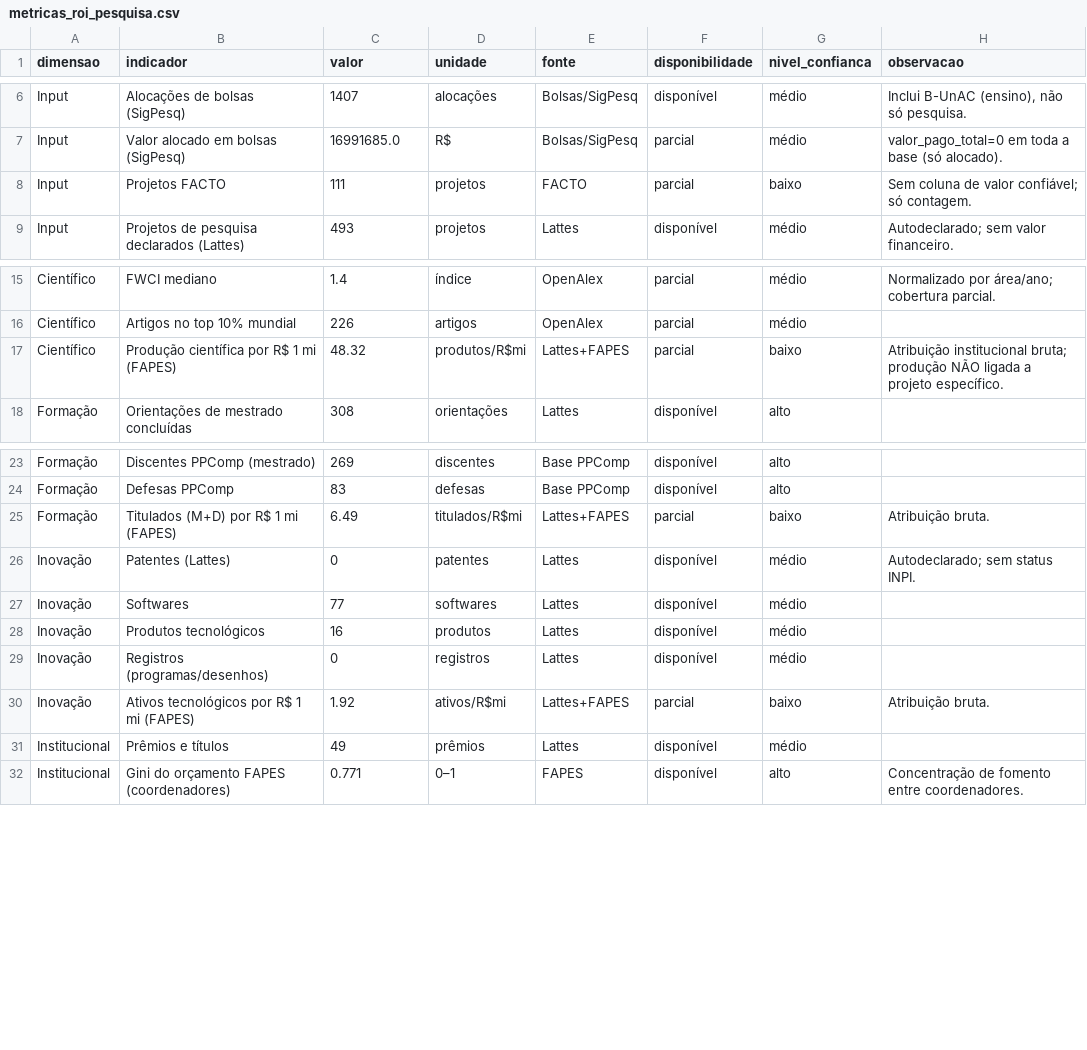
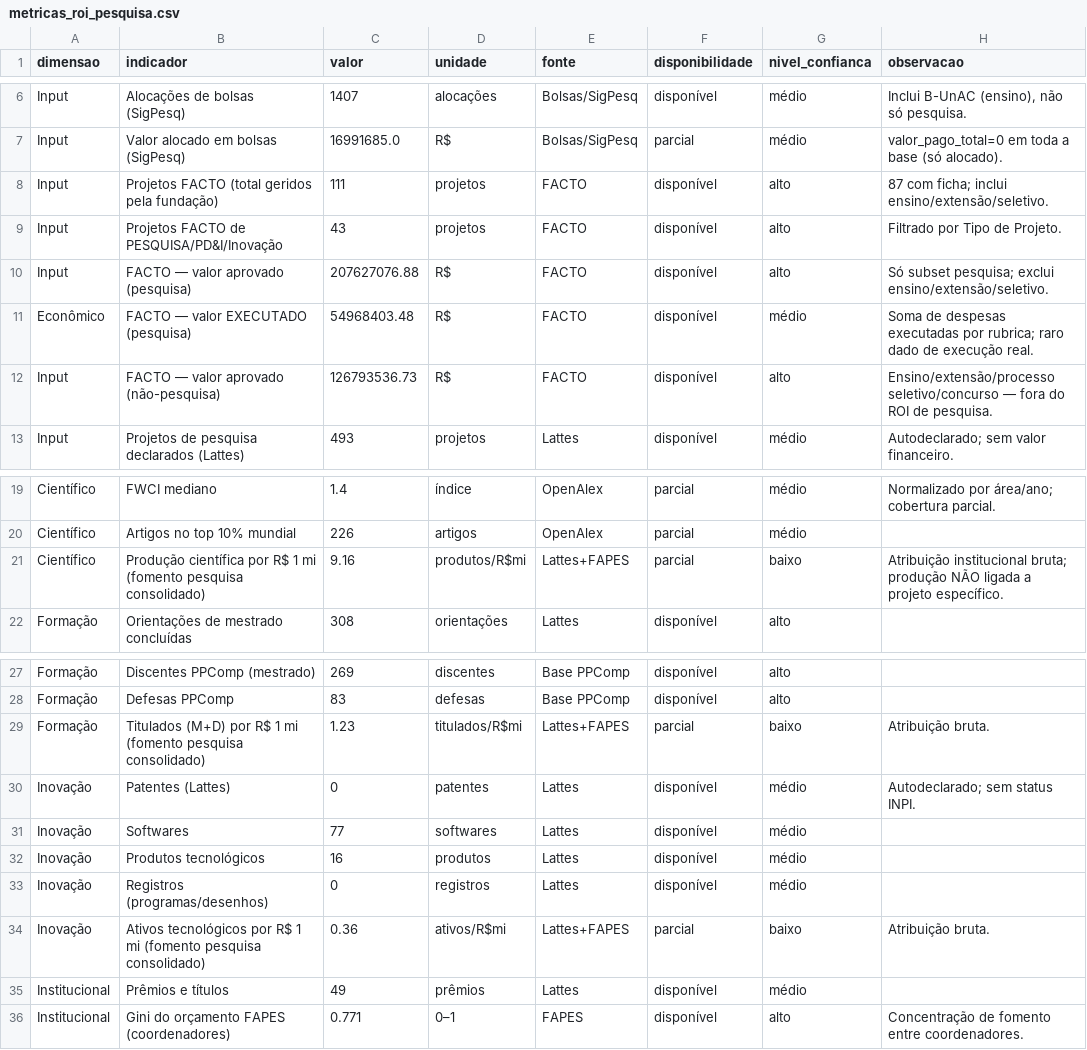
Before and after one commit to ifesserra-lab/horizon_etl, a CSV file: output/metricas_roi_pesquisa.csv, drawn as a sheet; only a part is shown, gaps mark what is left out.

```diff
--- a/output/metricas_roi_pesquisa.csv
+++ b/output/metricas_roi_pesquisa.csv
@@ -7,3 +7,7 @@ Input,Alocações de bolsas (SigPesq),1407,alocações,Bolsas/SigPesq,disponíve
 Input,Valor alocado em bolsas (SigPesq),16991685.0,R$,Bolsas/SigPesq,parcial,médio,valor_pago_total=0 em toda a base (só alocado).
-Input,Projetos FACTO,111,projetos,FACTO,parcial,baixo,Sem coluna de valor confiável; só contagem.
+Input,Projetos FACTO (total geridos pela fundação),111,projetos,FACTO,disponível,alto,87 com ficha; inclui ensino/extensão/seletivo.
+Input,Projetos FACTO de PESQUISA/PD&I/Inovação,43,projetos,FACTO,disponível,alto,Filtrado por Tipo de Projeto.
+Input,FACTO — valor aprovado (pesquisa),207627076.88,R$,FACTO,disponível,alto,Só subset pesquisa; exclui ensino/extensão/seletivo.
+Econômico,FACTO — valor EXECUTADO (pesquisa),54968403.48,R$,FACTO,disponível,médio,Soma de despesas executadas por rubrica; raro dado de execução real.
+Input,FACTO — valor aprovado (não-pesquisa),126793536.73,R$,FACTO,disponível,alto,Ensino/extensão/processo seletivo/concurso — fora do ROI de pesquisa.
 Input,Projetos de pesquisa declarados (Lattes),493,projetos,Lattes,disponível,médio,Autodeclarado; sem valor financeiro.
@@ -16,3 +20,3 @@ Científico,FWCI mediano,1.4,índice,OpenAlex,parcial,médio,Normalizado por ár
 Científico,Artigos no top 10% mundial,226,artigos,OpenAlex,parcial,médio,
-Científico,Produção científica por R$ 1 mi (FAPES),48.32,produtos/R$mi,Lattes+FAPES,parcial,baixo,Atribuição institucional bruta; produção NÃO ligada a projeto específico.
+Científico,Produção científica por R$ 1 mi (fomento pesquisa consolidado),9.16,produtos/R$mi,Lattes+FAPES,parcial,baixo,Atribuição institucional bruta; produção NÃO ligada a projeto específico.
 Formação,Orientações de mestrado concluídas,308,orientações,Lattes,disponível,alto,
@@ -24,3 +28,3 @@ Formação,Discentes PPComp (mestrado),269,discentes,Base PPComp,disponível,alt
 Formação,Defesas PPComp,83,defesas,Base PPComp,disponível,alto,
-Formação,Titulados (M+D) por R$ 1 mi (FAPES),6.49,titulados/R$mi,Lattes+FAPES,parcial,baixo,Atribuição bruta.
+Formação,Titulados (M+D) por R$ 1 mi (fomento pesquisa consolidado),1.23,titulados/R$mi,Lattes+FAPES,parcial,baixo,Atribuição bruta.
 Inovação,Patentes (Lattes),0,patentes,Lattes,disponível,médio,Autodeclarado; sem status INPI.
@@ -29,3 +33,3 @@ Inovação,Produtos tecnológicos,16,produtos,Lattes,disponível,médio,
 Inovação,Registros (programas/desenhos),0,registros,Lattes,disponível,médio,
-Inovação,Ativos tecnológicos por R$ 1 mi (FAPES),1.92,ativos/R$mi,Lattes+FAPES,parcial,baixo,Atribuição bruta.
+Inovação,Ativos tecnológicos por R$ 1 mi (fomento pesquisa consolidado),0.36,ativos/R$mi,Lattes+FAPES,parcial,baixo,Atribuição bruta.
 Institucional,Prêmios e títulos,49,prêmios,Lattes,disponível,médio,
```
Also changed, not shown: 8 other files.
